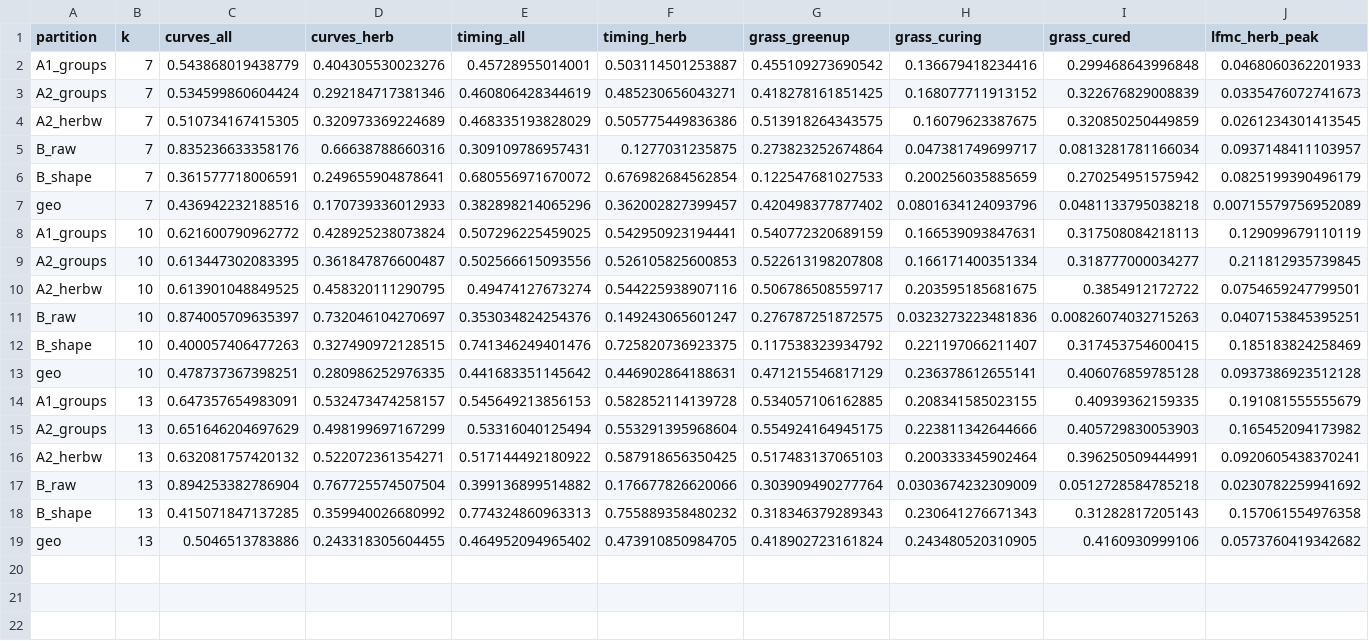
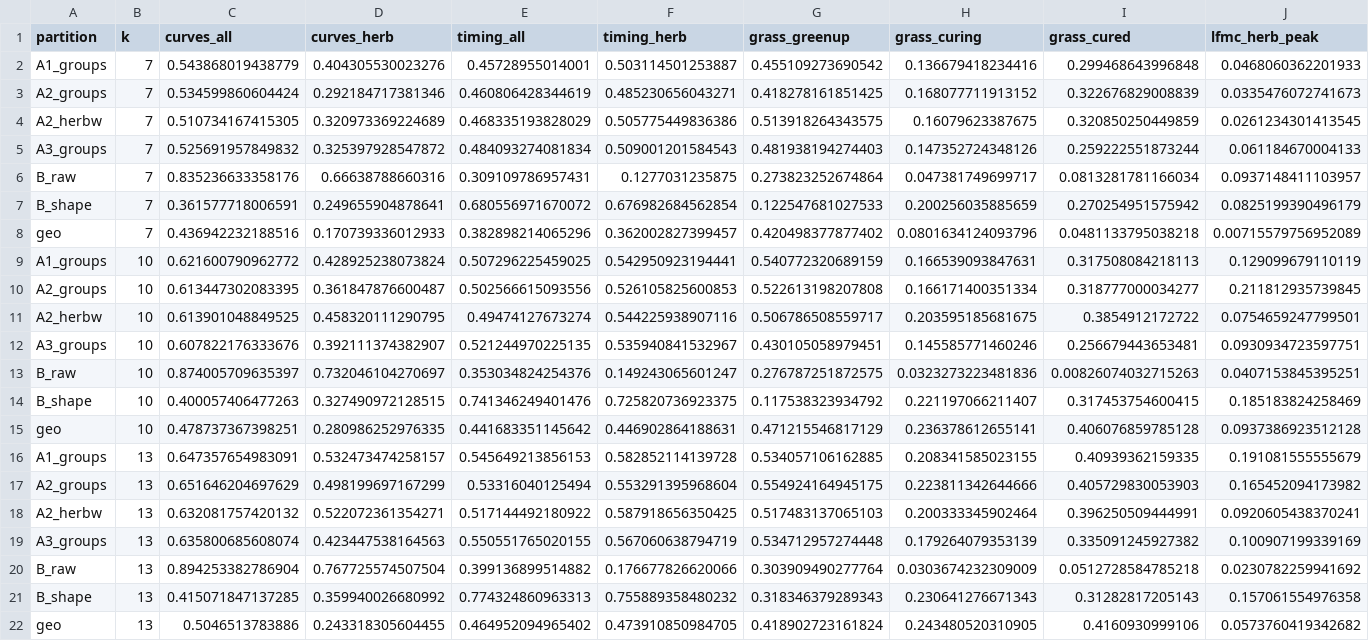
Before and after one commit to mcrimmins/gsi-pheno-regions, a CSV file: report/figs/eval_summary_full.csv, drawn as a sheet; only a part is shown; rows hold the shown columns only; the diff names each change by its address in the sheet, - before the commit and + after, or states it on an @@ line.

```diff
--- a/report/figs/eval_summary_full.csv
+++ b/report/figs/eval_summary_full.csv
+row 5: A3_groups | 7 | 0.525691957849832 | 0.325397928547872 | 0.484093274081834 | 0.509001201584543 | 0.481938194274403 | 0.147352724348126 | 0.259222551873244 | 0.061184670004133
+row 12: A3_groups | 10 | 0.607822176333676 | 0.392111374382907 | 0.521244970225135 | 0.535940841532967 | 0.430105058979451 | 0.145585771460246 | 0.256679443653481 | 0.0930934723597751
+row 19: A3_groups | 13 | 0.635800685608074 | 0.423447538164563 | 0.550551765020155 | 0.567060638794719 | 0.534712957274448 | 0.179264079353139 | 0.335091245927382 | 0.100907199339169
```
Also changed, not shown: report/figs/eval_diff_full.csv, report/figs/gsi_model_full.csv, 10 other files.
